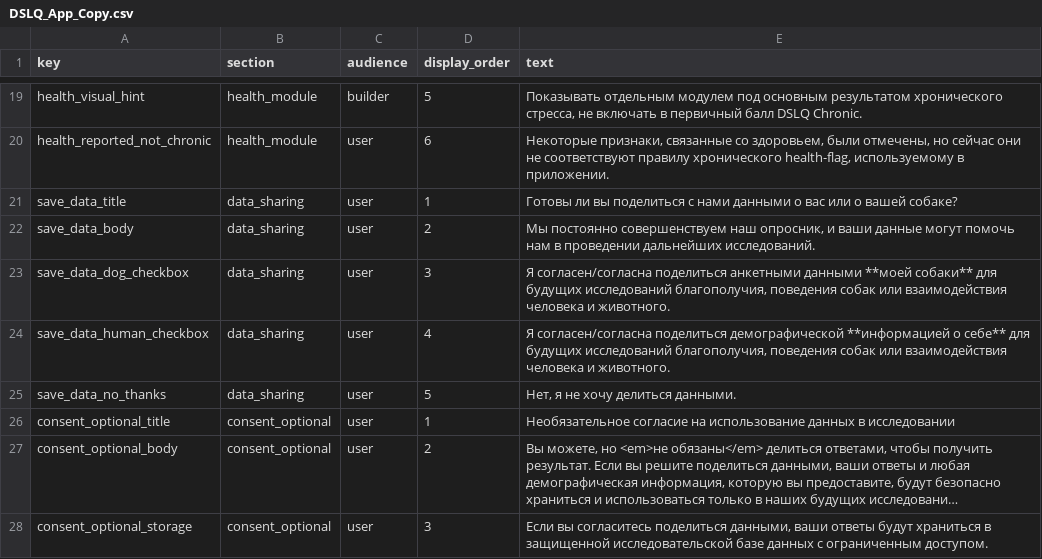
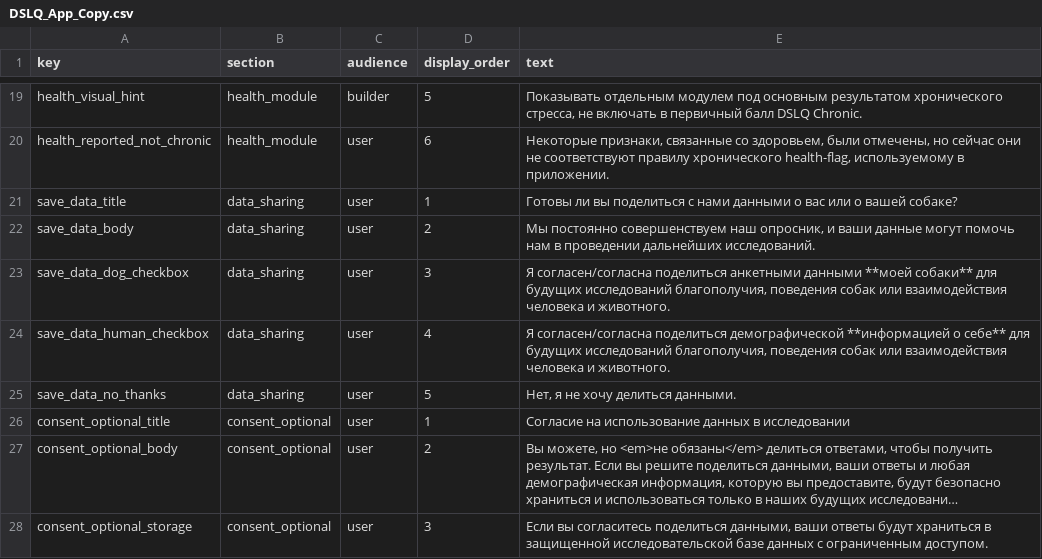
Before and after one commit to alicetananaeva/DogStressLevelQuestionnaire_RU, a CSV file: Source/DSLQ_App_Copy.csv, drawn as a sheet; only a part is shown, gaps mark what is left out; long unchanged cells end in …; the diff names each change by its address in the sheet, - before the commit and + after, or states it on an @@ line.

```diff
--- a/Source/DSLQ_App_Copy.csv
+++ b/Source/DSLQ_App_Copy.csv
-E26 (text): Необязательное согласие на использование…
+E26 (text): Согласие на использование…
```
Also changed, not shown: Source/DSLQ_App_OptionalModules.csv, 1 other file.
